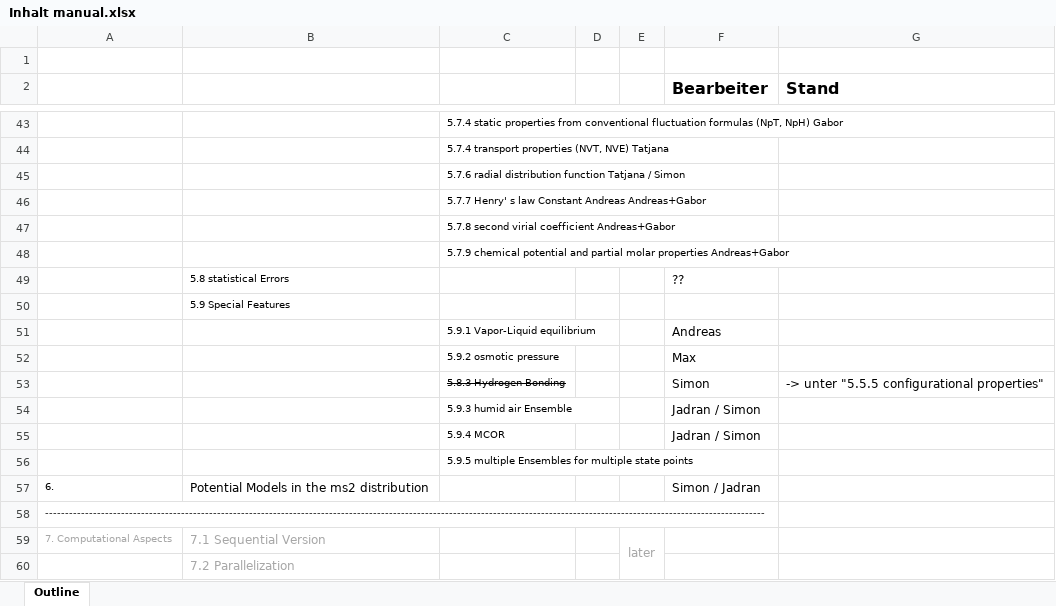
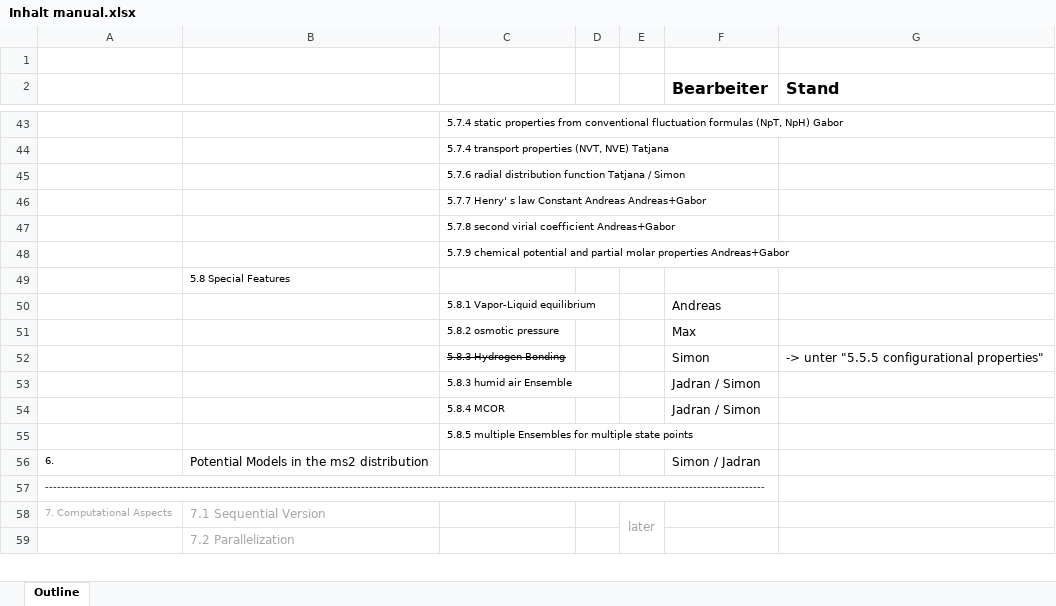
Before and after one commit to moltherm-computation/ms2, an Excel workbook: documentation/Inhalt manual.xlsx, sheet Outline, drawn as a sheet; only a part is shown, gaps mark what is left out; values as stored, in another font and other column widths than the file's, no borders; removed rows and columns are numbered as before the commit, all else as after; the diff names each change by its address in the sheet, - before the commit and + after, or states it on an @@ line.

Commit message:
Documentation Update.
git-svn-id: https://scm.projects.hlrs.de/authscm/sleyh/svn/ms2@465 a2be33b2-7eaf-4dce-bf61-b02fde6c56c2

```diff
--- a/documentation/Inhalt manual.xlsx (sheet Outline)
+++ b/documentation/Inhalt manual.xlsx (sheet Outline)
-row 49:  | 5.8 statistical Errors |  |  |  | ??
-B49: 5.9 Special Features
+B49: 5.8 Special Features
-C50: 5.9.1 Vapor-Liquid equilibrium
+C50: 5.8.1 Vapor-Liquid equilibrium
-C51: 5.9.2 osmotic pressure
+C51: 5.8.2 osmotic pressure
-C53: 5.9.3 humid air Ensemble
+C53: 5.8.3 humid air Ensemble
-C54: 5.9.4 MCOR
+C54: 5.8.4 MCOR
-C55: 5.9.5 multiple Ensembles…
+C55: 5.8.5 multiple Ensembles…
```
Also changed, not shown: 1 other file.
